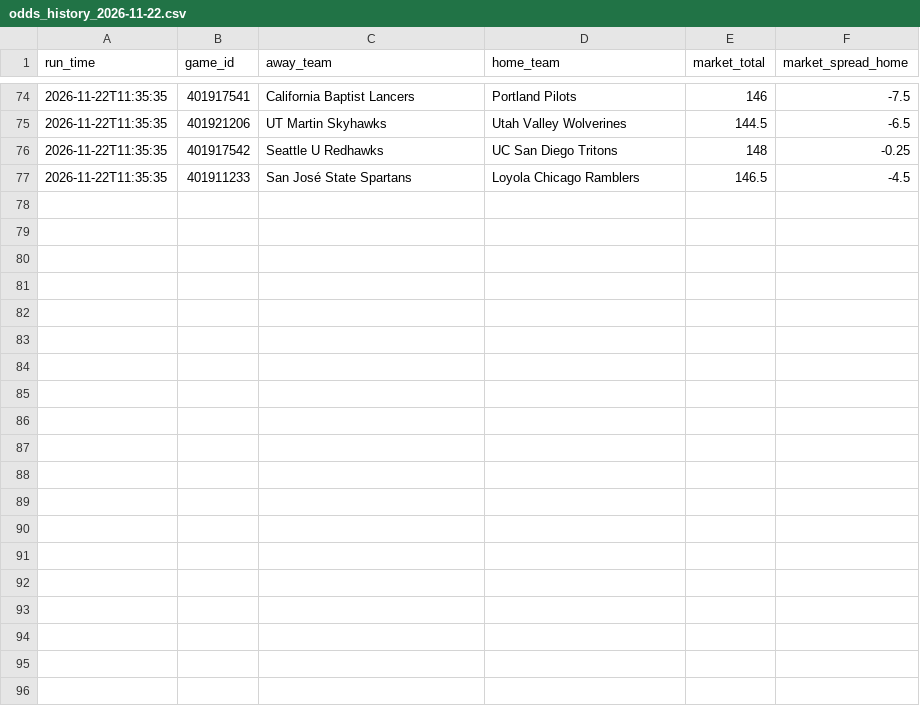
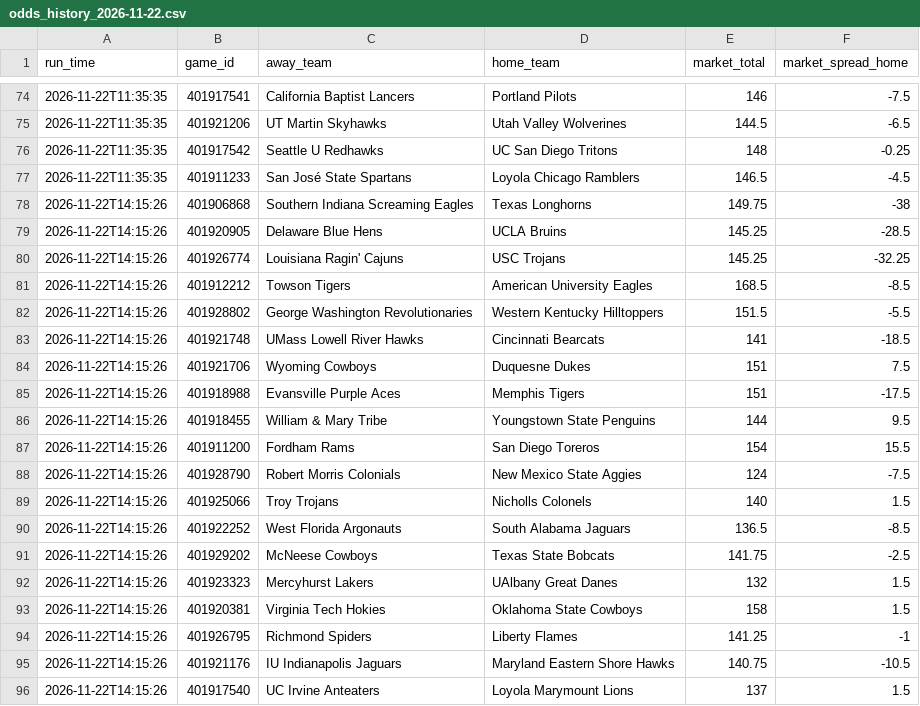
Before and after one commit to CameronBroussard6/cbb-site, a CSV file: data/odds_history_2026-11-22.csv, drawn as a sheet; only a part is shown, gaps mark what is left out; the diff covers the shown part only.

```diff
--- a/data/odds_history_2026-11-22.csv
+++ b/data/odds_history_2026-11-22.csv
@@ -77 +77,20 @@ run_time,game_id,away_team,home_team,market_total,market_spread_home
 2026-11-22T11:35:35,401911233,San José State Spartans,Loyola Chicago Ramblers,146.5,-4.5
+2026-11-22T14:15:26,401906868,Southern Indiana Screaming Eagles,Texas Longhorns,149.75,-38
+2026-11-22T14:15:26,401920905,Delaware Blue Hens,UCLA Bruins,145.25,-28.5
+2026-11-22T14:15:26,401926774,Louisiana Ragin' Cajuns,USC Trojans,145.25,-32.25
+2026-11-22T14:15:26,401912212,Towson Tigers,American University Eagles,168.5,-8.5
+2026-11-22T14:15:26,401928802,George Washington Revolutionaries,Western Kentucky Hilltoppers,151.5,-5.5
+2026-11-22T14:15:26,401921748,UMass Lowell River Hawks,Cincinnati Bearcats,141,-18.5
+2026-11-22T14:15:26,401921706,Wyoming Cowboys,Duquesne Dukes,151,7.5
+2026-11-22T14:15:26,401918988,Evansville Purple Aces,Memphis Tigers,151,-17.5
+2026-11-22T14:15:26,401918455,William & Mary Tribe,Youngstown State Penguins,144,9.5
+2026-11-22T14:15:26,401911200,Fordham Rams,San Diego Toreros,154,15.5
+2026-11-22T14:15:26,401928790,Robert Morris Colonials,New Mexico State Aggies,124,-7.5
+2026-11-22T14:15:26,401925066,Troy Trojans,Nicholls Colonels,140,1.5
+2026-11-22T14:15:26,401922252,West Florida Argonauts,South Alabama Jaguars,136.5,-8.5
+2026-11-22T14:15:26,401929202,McNeese Cowboys,Texas State Bobcats,141.75,-2.5
+2026-11-22T14:15:26,401923323,Mercyhurst Lakers,UAlbany Great Danes,132,1.5
+2026-11-22T14:15:26,401920381,Virginia Tech Hokies,Oklahoma State Cowboys,158,1.5
+2026-11-22T14:15:26,401926795,Richmond Spiders,Liberty Flames,141.25,-1
+2026-11-22T14:15:26,401921176,IU Indianapolis Jaguars,Maryland Eastern Shore Hawks,140.75,-10.5
+2026-11-22T14:15:26,401917540,UC Irvine Anteaters,Loyola Marymount Lions,137,1.5
```
Also changed, not shown: 12 added rows elsewhere in this file, data/brain_game_totals_2026-11-22.csv, data/brain_spreads_2026-11-22.csv, 4 other files.
